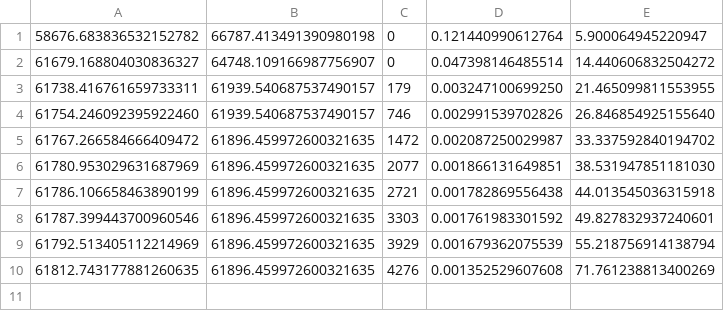
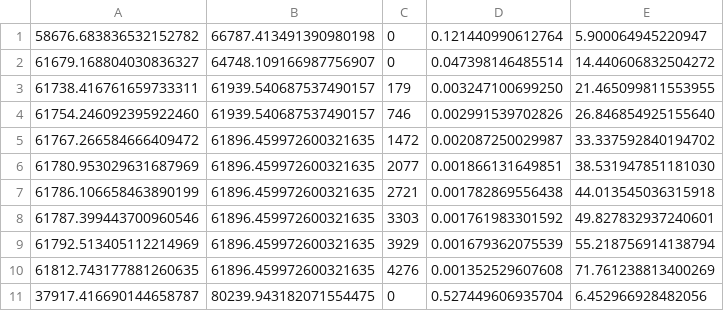
Before and after one commit to albuquef/PMPSolver, a CSV file: outputs/reports/gap_Cont_service_SJC4a_p_30_RSSV_EXACT_CPMP.csv, drawn as a sheet; the diff names each change by its address in the sheet, - before the commit and + after, or states it on an @@ line.

```diff
--- a/outputs/reports/gap_Cont_service_SJC4a_p_30_RSSV_EXACT_CPMP.csv
+++ b/outputs/reports/gap_Cont_service_SJC4a_p_30_RSSV_EXACT_CPMP.csv
+row 11: 37917.416690144658787 | 80239.943182071554475 | 0 | 0.527449606935704 | 6.452966928482056
```
Also changed, not shown: outputs/reports/gap_Bin_service_SJC4a_p_30_RSSV_EXACT_CPMP_BIN.csv, 27 other files.
